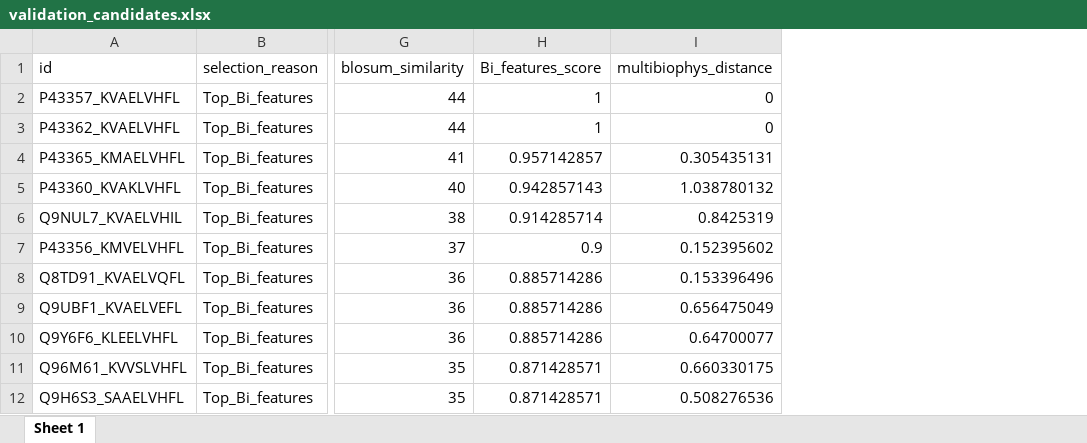
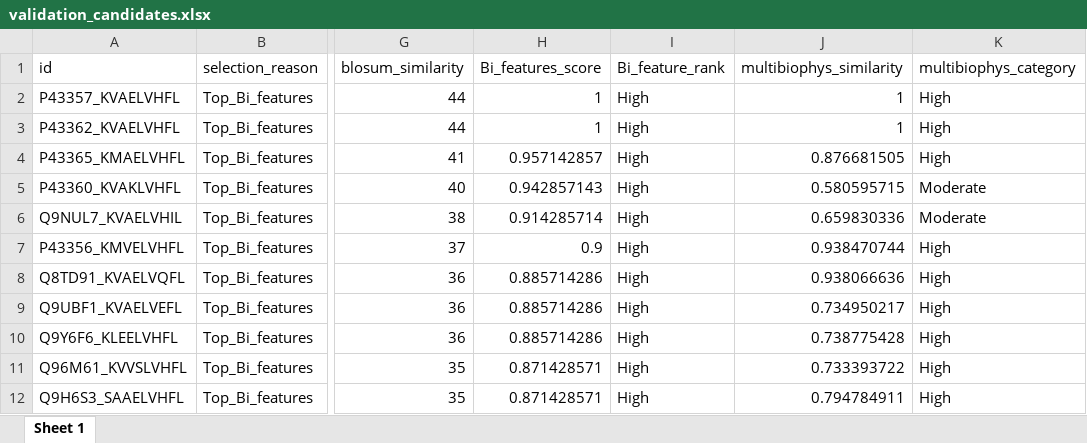
Before and after one commit to HA1-biocopy/EpiTox_paper, an Excel workbook: 02_Data_Analysis/data/validation_candidates.xlsx, sheet Sheet 1, drawn as a sheet; only a part is shown, gaps mark what is left out; values as stored, in another font and other column widths than the file's, no borders; removed rows and columns are numbered as before the commit, all else as after; the diff names each change by its address in the sheet, - before the commit and + after, or states it on an @@ line.

```diff
--- a/02_Data_Analysis/data/validation_candidates.xlsx (sheet Sheet 1)
+++ b/02_Data_Analysis/data/validation_candidates.xlsx (sheet Sheet 1)
-column I (multibiophys_distance), rows 2-12: 0 | 0 | 0.305435131 | 1.038780132 | 0.8425319 | 0.152395602 | 0.153396496 | 0.656475049 | 0.64700077 | 0.660330175 | 0.508276536
+column I (Bi_feature_rank), rows 2-12: all High
+column J (multibiophys_similarity), rows 2-12: 1 | 1 | 0.876681505 | 0.580595715 | 0.659830336 | 0.938470744 | 0.938066636 | 0.734950217 | 0.738775428 | 0.733393722 | 0.794784911
+column K (multibiophys_category), rows 2-12: High | High | High | Moderate | Moderate | High | High | High | High | High | High
```
Also changed, not shown: 02_Data_Analysis/data/full_peptide_rankings.xlsx, 02_Data_Analysis/data/top_disagreements_feature_attribution.xlsx, 53 other files.
